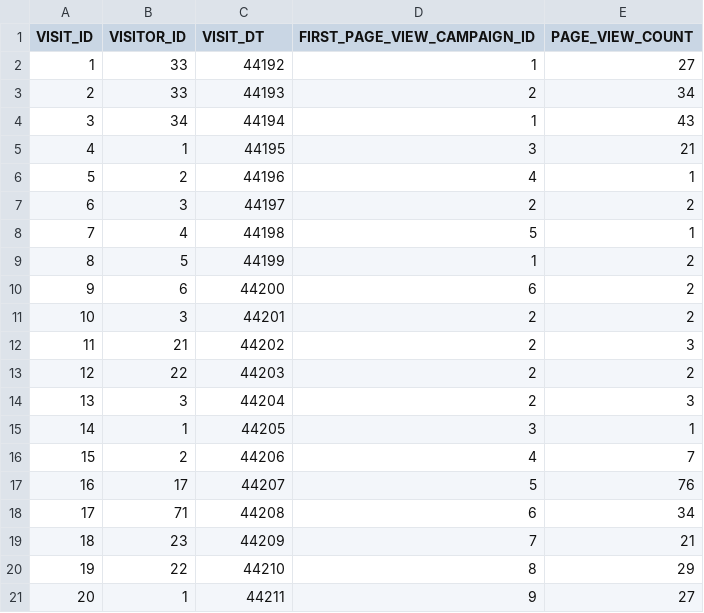
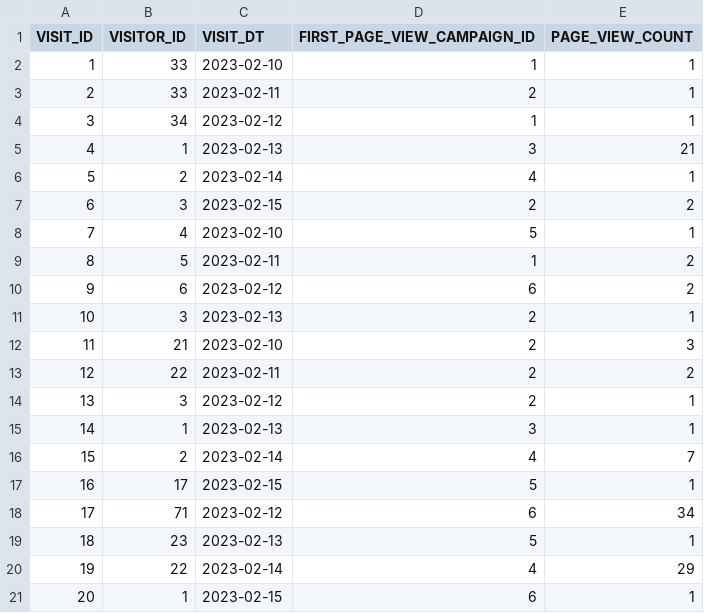
Before and after one commit to TrevorFrench/overstock, a CSV file: data/bi-visit.csv, drawn as a sheet.

```diff
--- a/data/bi-visit.csv
+++ b/data/bi-visit.csv
@@ -1,21 +1,21 @@
 VISIT_ID,VISITOR_ID,VISIT_DT,FIRST_PAGE_VIEW_CAMPAIGN_ID,PAGE_VIEW_COUNT
-1,33,44192,1,27
-2,33,44193,2,34
-3,34,44194,1,43
-4,1,44195,3,21
-5,2,44196,4,1
-6,3,44197,2,2
-7,4,44198,5,1
-8,5,44199,1,2
-9,6,44200,6,2
-10,3,44201,2,2
-11,21,44202,2,3
-12,22,44203,2,2
-13,3,44204,2,3
-14,1,44205,3,1
-15,2,44206,4,7
-16,17,44207,5,76
-17,71,44208,6,34
-18,23,44209,7,21
-19,22,44210,8,29
-20,1,44211,9,27
+1,33,2023-02-10,1,1
+2,33,2023-02-11,2,1
+3,34,2023-02-12,1,1
+4,1,2023-02-13,3,21
+5,2,2023-02-14,4,1
+6,3,2023-02-15,2,2
+7,4,2023-02-10,5,1
+8,5,2023-02-11,1,2
+9,6,2023-02-12,6,2
+10,3,2023-02-13,2,1
+11,21,2023-02-10,2,3
+12,22,2023-02-11,2,2
+13,3,2023-02-12,2,1
+14,1,2023-02-13,3,1
+15,2,2023-02-14,4,7
+16,17,2023-02-15,5,1
+17,71,2023-02-12,6,34
+18,23,2023-02-13,5,1
+19,22,2023-02-14,4,29
+20,1,2023-02-15,6,1
```
Also changed, not shown: 3 other files.
